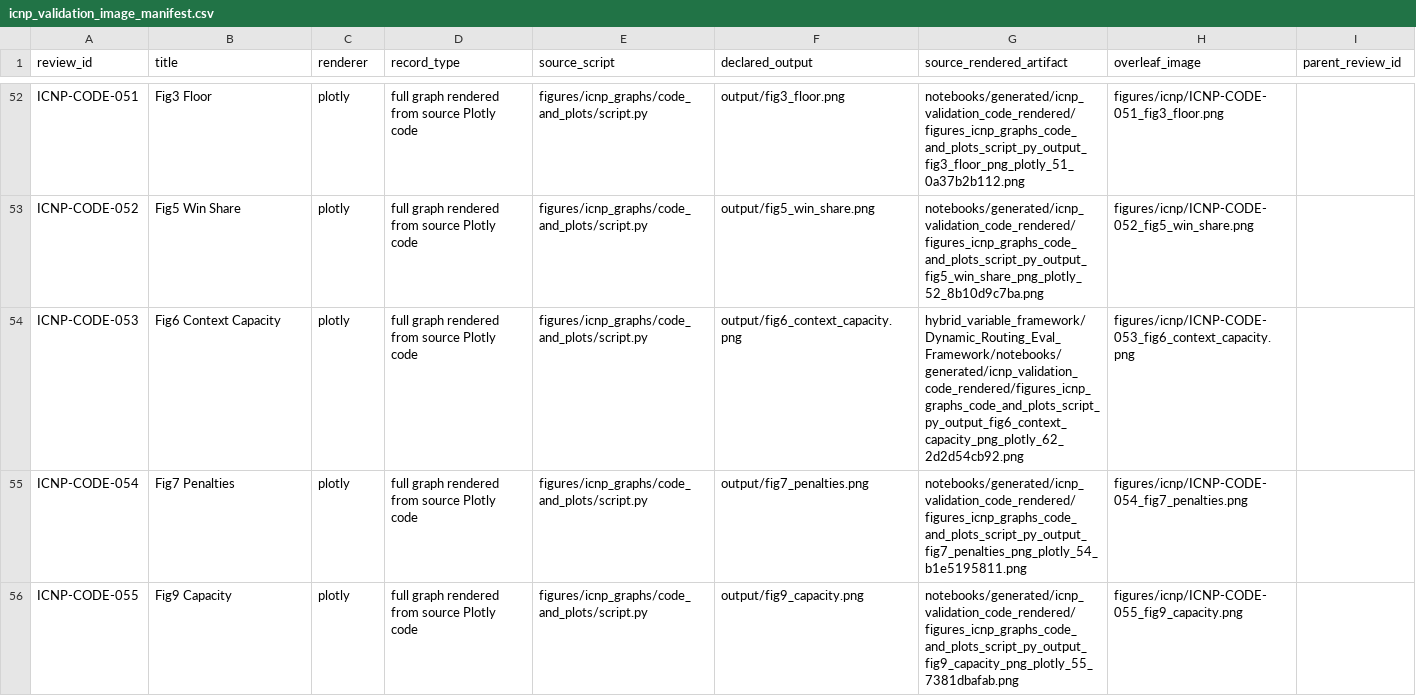
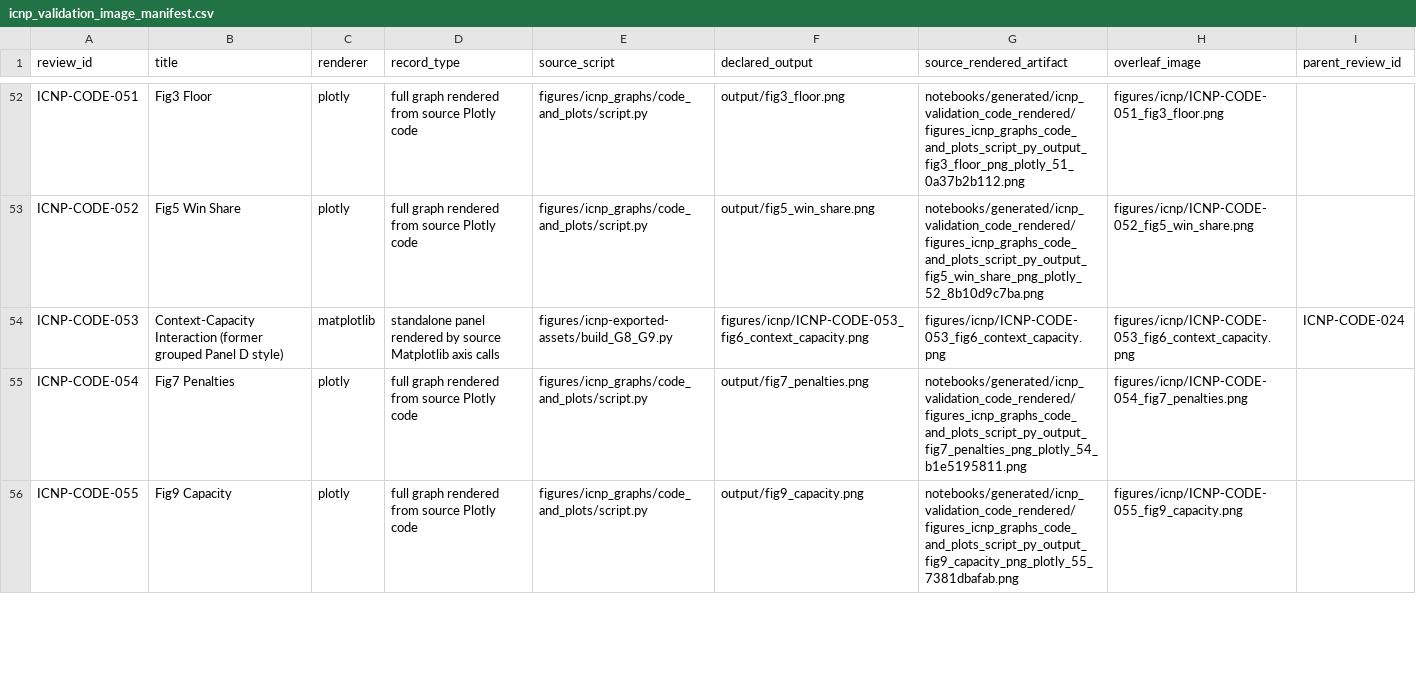
Before and after one commit to pzg8794/QuantumFaultTolerant, a CSV file: figures/icnp/icnp_validation_image_manifest.csv, drawn as a sheet; only a part is shown, gaps mark what is left out.

Commit message:
Restyle context capacity appendix figure

```diff
--- a/figures/icnp/icnp_validation_image_manifest.csv
+++ b/figures/icnp/icnp_validation_image_manifest.csv
@@ -53,3 +53,3 @@ ICNP-CODE-051,Fig3 Floor,plotly,full graph rendered from source Plotly code,figu
 ICNP-CODE-052,Fig5 Win Share,plotly,full graph rendered from source Plotly code,figures/icnp_graphs/code_and_plots/script.py,output/fig5_win_share.png,notebooks/generated/icnp_validation_code_rendered/figures_icnp_graphs_code_and_plots_script_py_output_fig5_win_share_png_plotly_52_8b10d9c7ba.png,figures/icnp/ICNP-CODE-052_fig5_win_share.png,
-ICNP-CODE-053,Fig6 Context Capacity,plotly,full graph rendered from source Plotly code,figures/icnp_graphs/code_and_plots/script.py,output/fig6_context_capacity.png,hybrid_variable_framework/Dynamic_Routing_Eval_Framework/notebooks/generated/icnp_validation_code_rendered/figures_icnp_graphs_code_and_plots_script_py_output_fig6_context_capacity_png_plotly_62_2d2d54cb92.png,figures/icnp/ICNP-CODE-053_fig6_context_capacity.png,
+ICNP-CODE-053,Context-Capacity Interaction (former grouped Panel D style),matplotlib,standalone panel rendered by source Matplotlib axis calls,figures/icnp-exported-assets/build_G8_G9.py,figures/icnp/ICNP-CODE-053_fig6_context_capacity.png,figures/icnp/ICNP-CODE-053_fig6_context_capacity.png,figures/icnp/ICNP-CODE-053_fig6_context_capacity.png,ICNP-CODE-024
 ICNP-CODE-054,Fig7 Penalties,plotly,full graph rendered from source Plotly code,figures/icnp_graphs/code_and_plots/script.py,output/fig7_penalties.png,notebooks/generated/icnp_validation_code_rendered/figures_icnp_graphs_code_and_plots_script_py_output_fig7_penalties_png_plotly_54_b1e5195811.png,figures/icnp/ICNP-CODE-054_fig7_penalties.png,
```
Also changed, not shown: 5 other files.
